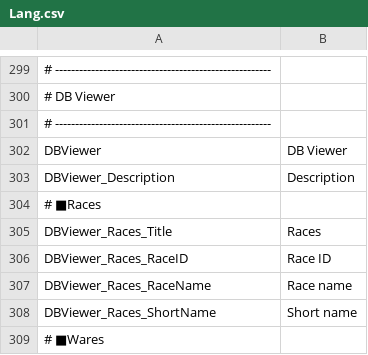
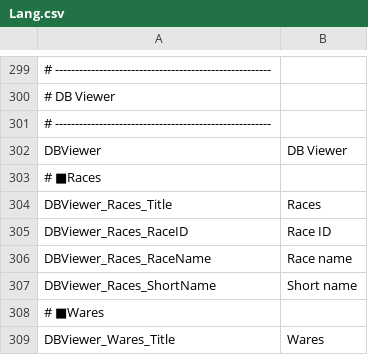
Before and after one commit to Ocelot1210/X4_ComplexCalculator, a CSV file: X4_ComplexCalculator/Localization/Lang.csv, drawn as a sheet; only a part is shown, gaps mark what is left out; the shorter side is filled out with more unchanged rows; the diff names each change by its address in the sheet, - before the commit and + after, or states it on an @@ line.

```diff
--- a/X4_ComplexCalculator/Localization/Lang.csv
+++ b/X4_ComplexCalculator/Localization/Lang.csv
-row 303: DBViewer_Description | Description
```
Also changed, not shown: X4_ComplexCalculator/Localization/Lang.en-US.csv, X4_ComplexCalculator/Localization/Lang.ja-JP.csv, 4 other files.
